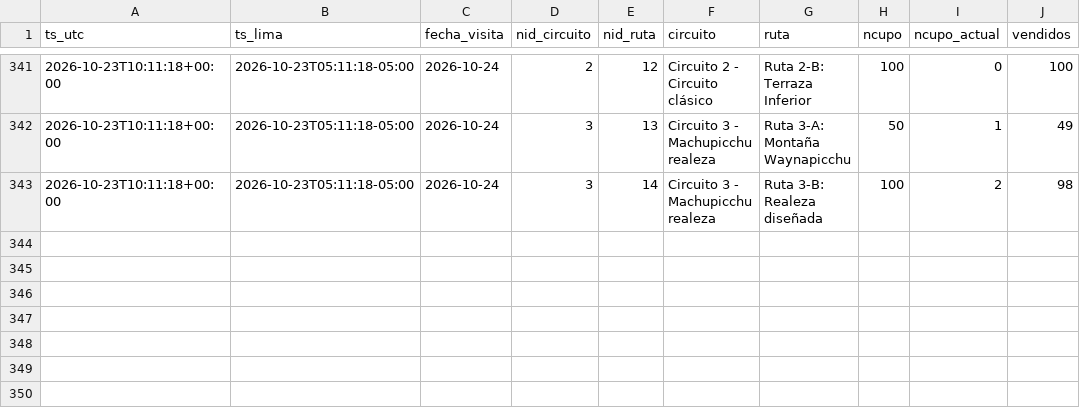
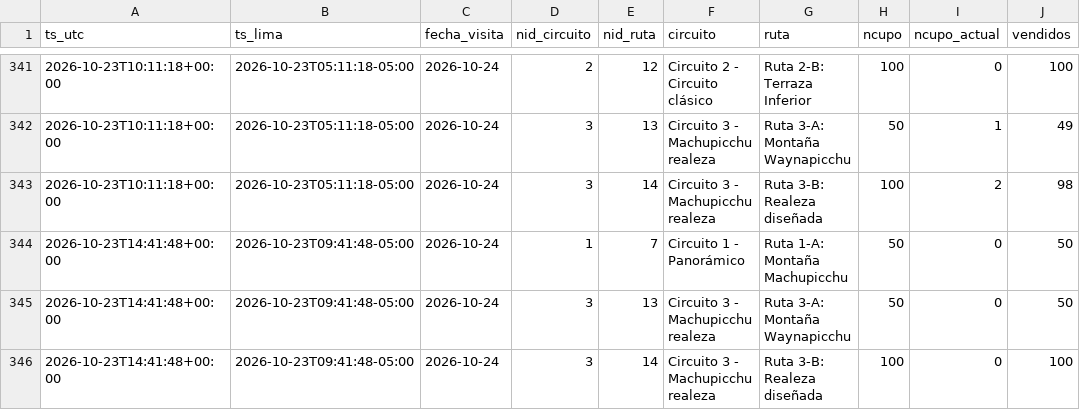
Before and after one commit to kofikid4/machupicchu-live-tracker, a CSV file: data/observations/2026-10.csv, drawn as a sheet; only a part is shown, gaps mark what is left out; the diff names each change by its address in the sheet, - before the commit and + after, or states it on an @@ line.

```diff
--- a/data/observations/2026-10.csv
+++ b/data/observations/2026-10.csv
+row 344: 2026-10-23T14:41:48+00:00 | 2026-10-23T09:41:48-05:00 | 2026-10-24 | 1 | 7 | Circuito 1 - Panorámico | Ruta 1-A: Montaña Machupicchu | 50 | 0 | 50
+row 345: 2026-10-23T14:41:48+00:00 | 2026-10-23T09:41:48-05:00 | 2026-10-24 | 3 | 13 | Circuito 3 - Machupicchu realeza | Ruta 3-A: Montaña Waynapicchu | 50 | 0 | 50
+row 346: 2026-10-23T14:41:48+00:00 | 2026-10-23T09:41:48-05:00 | 2026-10-24 | 3 | 14 | Circuito 3 - Machupicchu realeza | Ruta 3-B: Realeza diseñada | 100 | 0 | 100
```
Also changed, not shown: data/runs.csv, 2 other files.
